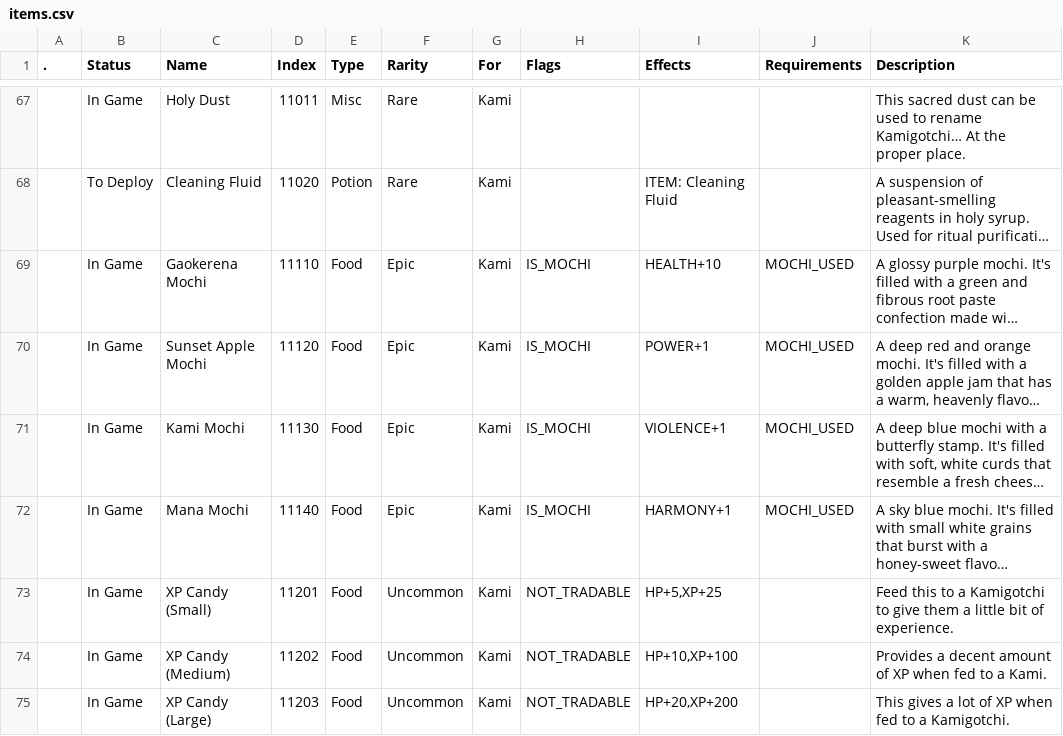
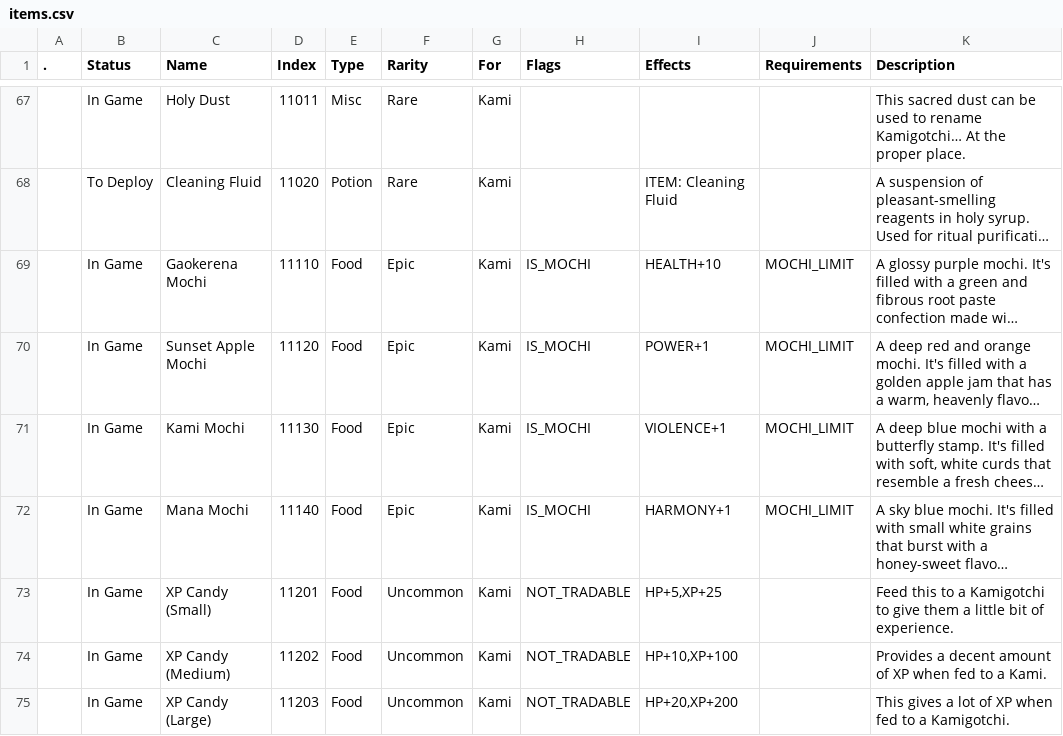
Before and after one commit to Asphodel-OS/kamigotchi, a CSV file: packages/contracts/deployment/world/data/items/items.csv, drawn as a sheet; only a part is shown, gaps mark what is left out; long unchanged cells end in …; the diff names each change by its address in the sheet, - before the commit and + after, or states it on an @@ line.

Commit message:
Handle mochi limit through requirements system

```diff
--- a/packages/contracts/deployment/world/data/items/items.csv
+++ b/packages/contracts/deployment/world/data/items/items.csv
-J69:J72 (Requirements): MOCHI_USED
+J69:J72 (Requirements): MOCHI_LIMIT
```
Also changed, not shown: 4 other files.
